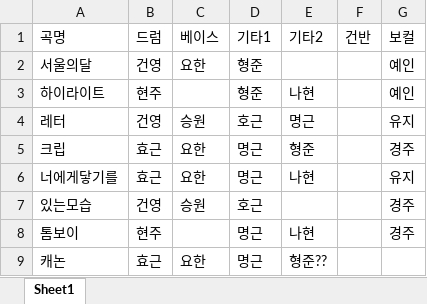
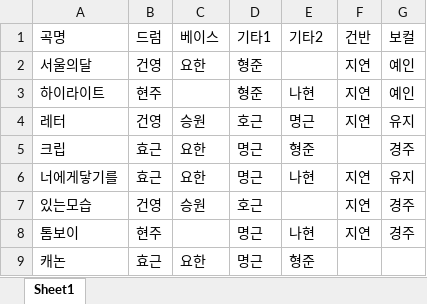
Before and after one commit to ggeun94/band-webapp, an Excel workbook: band_songs.xlsx, sheet Sheet1, drawn as a sheet; values as stored, in another font and other column widths than the file's, no borders; the diff names each change by its address in the sheet, - before the commit and + after, or states it on an @@ line.

Commit message:
곡 추가 및 인원 수정

```diff
--- a/band_songs.xlsx (sheet Sheet1)
+++ b/band_songs.xlsx (sheet Sheet1)
-F2:F4 (건반): (empty)
+F2:F4 (건반): 지연
-F6:F8 (건반): (empty)
+F6:F8 (건반): 지연
-E9 (기타2): 형준??
+E9 (기타2): 형준
```
